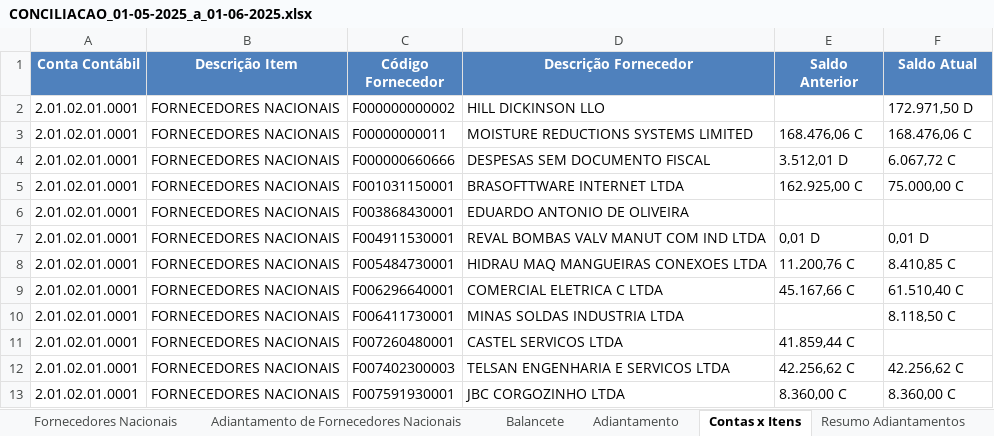
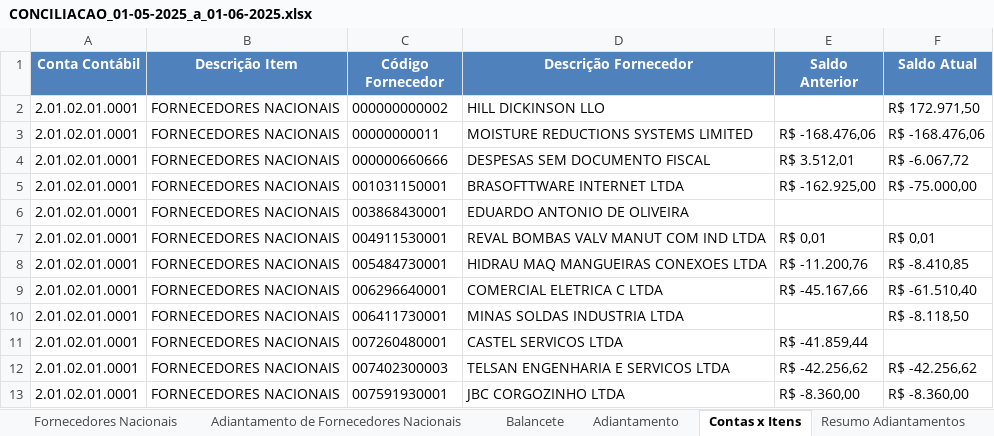
Before and after one commit to AndreDclick/itaminas-conciliacao-fornecedores, an Excel workbook: results/CONCILIACAO_01-05-2025_a_01-06-2025.xlsx, sheet Contas x Itens, drawn as a sheet; only a part is shown; values as stored, in another font and other column widths than the file's, no borders; the diff covers the shown part only; the diff names each change by its address in the sheet, - before the commit and + after, or states it on an @@ line.

```diff
--- a/results/CONCILIACAO_01-05-2025_a_01-06-2025.xlsx (sheet Contas x Itens)
+++ b/results/CONCILIACAO_01-05-2025_a_01-06-2025.xlsx (sheet Contas x Itens)
-C2 (Código Fornecedor): F000000000002
+C2 (Código Fornecedor): 000000000002
-F2 (Saldo Atual): 172.971,50 D
+F2 (Saldo Atual): R$ 172.971,50
-C3 (Código Fornecedor): F00000000011
+C3 (Código Fornecedor): 00000000011
-E3 (Saldo Anterior): 168.476,06 C
+E3 (Saldo Anterior): R$ -168.476,06
-F3 (Saldo Atual): 168.476,06 C
+F3 (Saldo Atual): R$ -168.476,06
-C4 (Código Fornecedor): F000000660666
+C4 (Código Fornecedor): 000000660666
-E4 (Saldo Anterior): 3.512,01 D
+E4 (Saldo Anterior): R$ 3.512,01
-F4 (Saldo Atual): 6.067,72 C
+F4 (Saldo Atual): R$ -6.067,72
-C5 (Código Fornecedor): F001031150001
+C5 (Código Fornecedor): 001031150001
-E5 (Saldo Anterior): 162.925,00 C
+E5 (Saldo Anterior): R$ -162.925,00
-F5 (Saldo Atual): 75.000,00 C
+F5 (Saldo Atual): R$ -75.000,00
-C6 (Código Fornecedor): F003868430001
+C6 (Código Fornecedor): 003868430001
-C7 (Código Fornecedor): F004911530001
+C7 (Código Fornecedor): 004911530001
-E7 (Saldo Anterior): 0,01 D
+E7 (Saldo Anterior): R$ 0,01
-F7 (Saldo Atual): 0,01 D
+F7 (Saldo Atual): R$ 0,01
-C8 (Código Fornecedor): F005484730001
+C8 (Código Fornecedor): 005484730001
-E8 (Saldo Anterior): 11.200,76 C
+E8 (Saldo Anterior): R$ -11.200,76
-F8 (Saldo Atual): 8.410,85 C
+F8 (Saldo Atual): R$ -8.410,85
-C9 (Código Fornecedor): F006296640001
+C9 (Código Fornecedor): 006296640001
-E9 (Saldo Anterior): 45.167,66 C
+E9 (Saldo Anterior): R$ -45.167,66
-F9 (Saldo Atual): 61.510,40 C
+F9 (Saldo Atual): R$ -61.510,40
-C10 (Código Fornecedor): F006411730001
+C10 (Código Fornecedor): 006411730001
-F10 (Saldo Atual): 8.118,50 C
+F10 (Saldo Atual): R$ -8.118,50
-C11 (Código Fornecedor): F007260480001
+C11 (Código Fornecedor): 007260480001
-E11 (Saldo Anterior): 41.859,44 C
+E11 (Saldo Anterior): R$ -41.859,44
-C12 (Código Fornecedor): F007402300003
+C12 (Código Fornecedor): 007402300003
-E12 (Saldo Anterior): 42.256,62 C
+E12 (Saldo Anterior): R$ -42.256,62
-F12 (Saldo Atual): 42.256,62 C
+F12 (Saldo Atual): R$ -42.256,62
-C13 (Código Fornecedor): F007591930001
+C13 (Código Fornecedor): 007591930001
-E13 (Saldo Anterior): 8.360,00 C
+E13 (Saldo Anterior): R$ -8.360,00
-F13 (Saldo Atual): 8.360,00 C
+F13 (Saldo Atual): R$ -8.360,00
```
Also changed, not shown: 1242 edited cells elsewhere in this sheet, sheet Balancete, sheet Resumo Adiantamentos, sheet Adiantamento, sheet Fornecedores Nacionais, sheet Metadados, sheet Resumo da Conciliação, 1 other file.
